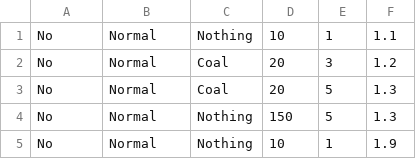
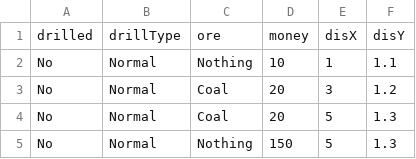
Before and after one commit to AaronAnthonyByrne/OOP_Assignment, a CSV file: secondDraft/data/data.csv, drawn as a sheet; only a part is shown; the shorter side is filled out with more unchanged rows.

```diff
--- a/secondDraft/data/data.csv
+++ b/secondDraft/data/data.csv
@@ -1 +1,2 @@
+drilled,drillType,ore,money,disX,disY
 No,Normal,Nothing,10,1,1.1
```
Also changed, not shown: 3 other files.
